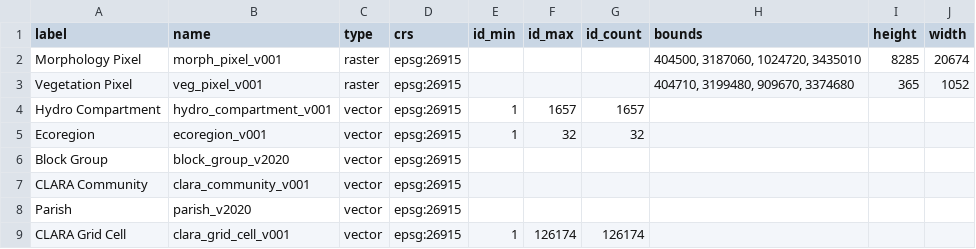
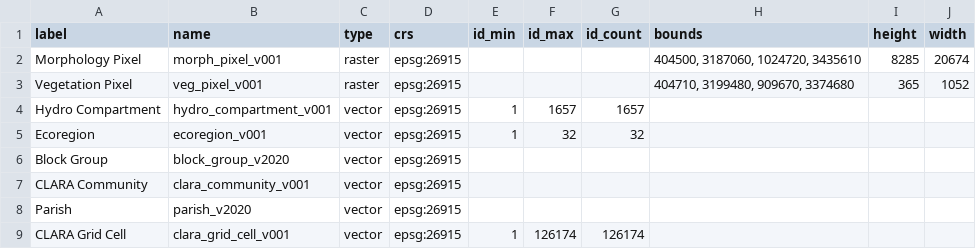
Before and after one commit to pscedu/cpra.mp.data, a CSV file: cpra/mp/data/structure/grids.csv, drawn as a sheet.

```diff
--- a/cpra/mp/data/structure/grids.csv
+++ b/cpra/mp/data/structure/grids.csv
@@ -1,3 +1,3 @@
 label,name,type,crs,id_min,id_max,id_count,bounds,height,width
-Morphology Pixel,morph_pixel_v001,raster,epsg:26915,,,,"404500, 3187060, 1024720, 3435010",8285,20674
+Morphology Pixel,morph_pixel_v001,raster,epsg:26915,,,,"404500, 3187060, 1024720, 3435610",8285,20674
 Vegetation Pixel,veg_pixel_v001,raster,epsg:26915,,,,"404710, 3199480, 909670, 3374680",365,1052
```
Also changed, not shown: cpra/mp/data/structure/dimension_values.csv, cpra/mp/data/structure/variables.csv.
